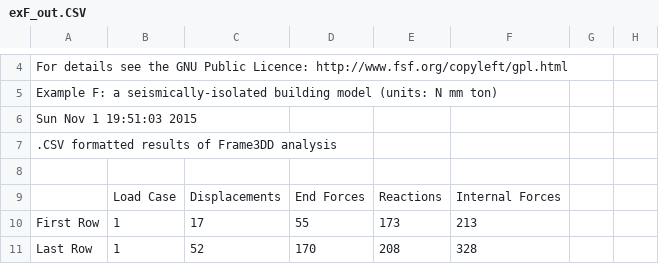
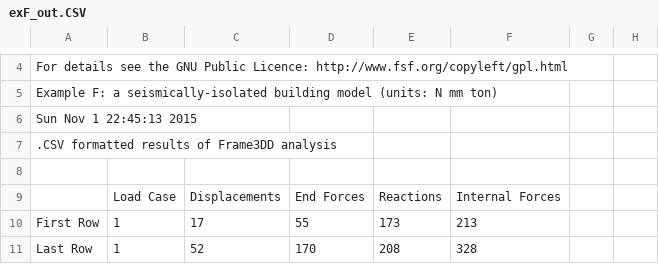
Before and after one commit to Konstantin8105/History_frame3DD, a CSV file: examples/exF_out.CSV, drawn as a sheet; only a part is shown, gaps mark what is left out.

```diff
--- a/examples/exF_out.CSV
+++ b/examples/exF_out.CSV
@@ -5,4 +5,4 @@
 "  Example F: a seismically-isolated building model (units: N  mm  ton)                "
-" Sun Nov  1 19:51:03 2015
- "
+" Sun Nov  1 22:45:13 2015
+ "
 " .CSV formatted results of Frame3DD analysis "
```
Also changed, not shown: examples/exA_out.CSV, examples/exB_out.CSV, 19 other files.
